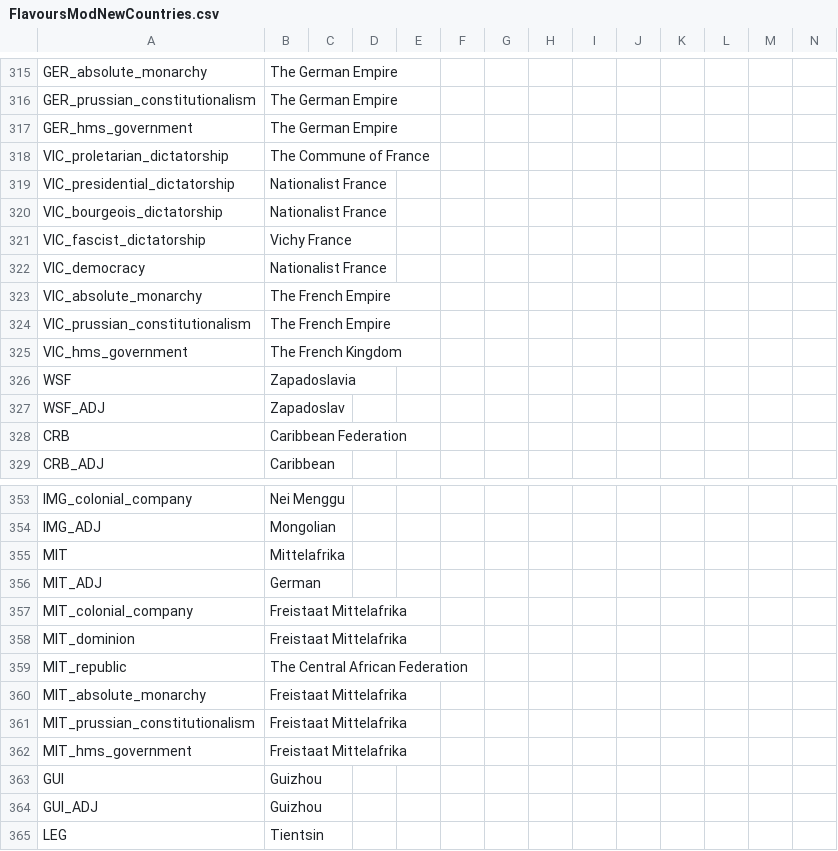
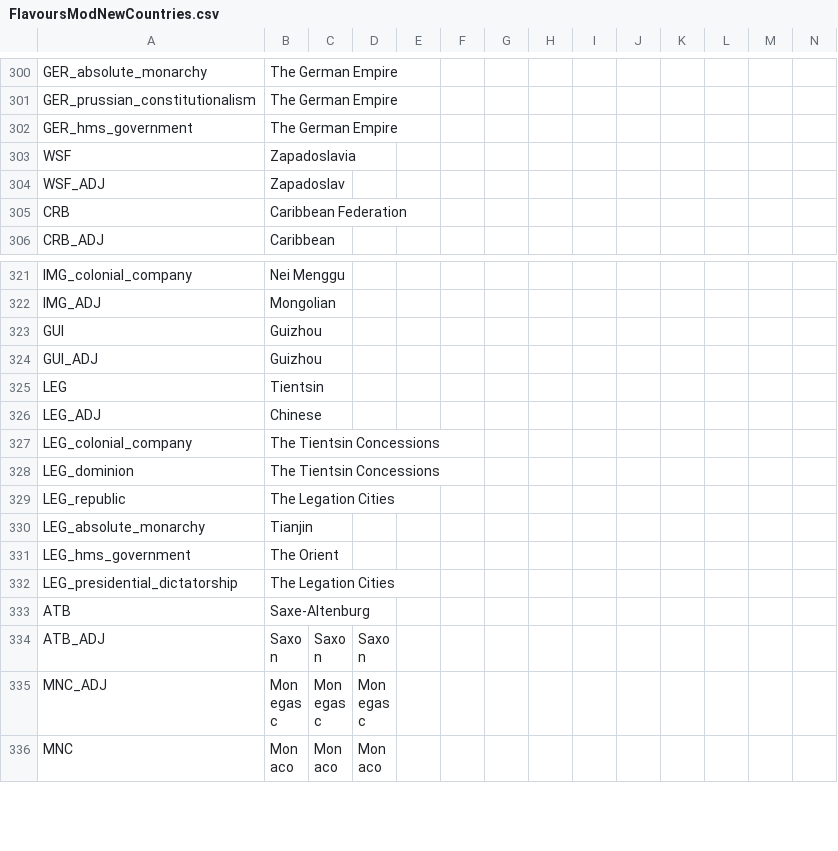
Before and after one commit to GeneralTownes/Historical_MP_Series_Vic2, a CSV file: HMPS/localisation/FlavoursModNewCountries.csv, drawn as a sheet; only a part is shown, gaps mark what is left out; the shorter side is filled out with more unchanged rows; the diff covers the shown part only.

Commit message:
Removed Tags & Started Party Loyalty removal
- Removed a few colonial / weird tags
- Started removing initial party loyalty

```diff
--- a/HMPS/localisation/FlavoursModNewCountries.csv
+++ b/HMPS/localisation/FlavoursModNewCountries.csv
@@ -317,10 +302,2 @@ GER_prussian_constitutionalism;The German Empire;;;;;;;;;;;;;
 GER_hms_government;The German Empire;;;;;;;;;;;;;
-VIC_proletarian_dictatorship;The Commune of France;;;;;;;;;;;;;
-VIC_presidential_dictatorship;Nationalist France;;;;;;;;;;;;;
-VIC_bourgeois_dictatorship;Nationalist France;;;;;;;;;;;;;
-VIC_fascist_dictatorship;Vichy France;;;;;;;;;;;;;
-VIC_democracy;Nationalist France;;;;;;;;;;;;;
-VIC_absolute_monarchy;The French Empire;;;;;;;;;;;;;
-VIC_prussian_constitutionalism;The French Empire;;;;;;;;;;;;;
-VIC_hms_government;The French Kingdom;;;;;;;;;;;;;
 WSF;Zapadoslavia;;;;;;;;;;;;;
@@ -354,10 +322,2 @@ IMG_colonial_company;Nei Menggu;;;;;;;;;;;;;
 IMG_ADJ;Mongolian;;;;;;;;;;;;;
-MIT;Mittelafrika;;;;;;;;;;;;;
-MIT_ADJ;German;;;;;;;;;;;;;
-MIT_colonial_company;Freistaat Mittelafrika;;;;;;;;;;;;;
-MIT_dominion;Freistaat Mittelafrika;;;;;;;;;;;;;
-MIT_republic;The Central African Federation;;;;;;;;;;;;;
-MIT_absolute_monarchy;Freistaat Mittelafrika;;;;;;;;;;;;;
-MIT_prussian_constitutionalism;Freistaat Mittelafrika;;;;;;;;;;;;;
-MIT_hms_government;Freistaat Mittelafrika;;;;;;;;;;;;;
 GUI;Guizhou;;;;;;;;;;;;;
```
Also changed, not shown: 24 removed rows elsewhere in this file, HMPS/localisation/00_HPM_countries.csv, HMPS/localisation/00_HPM_decisions.csv, 31 other files.
